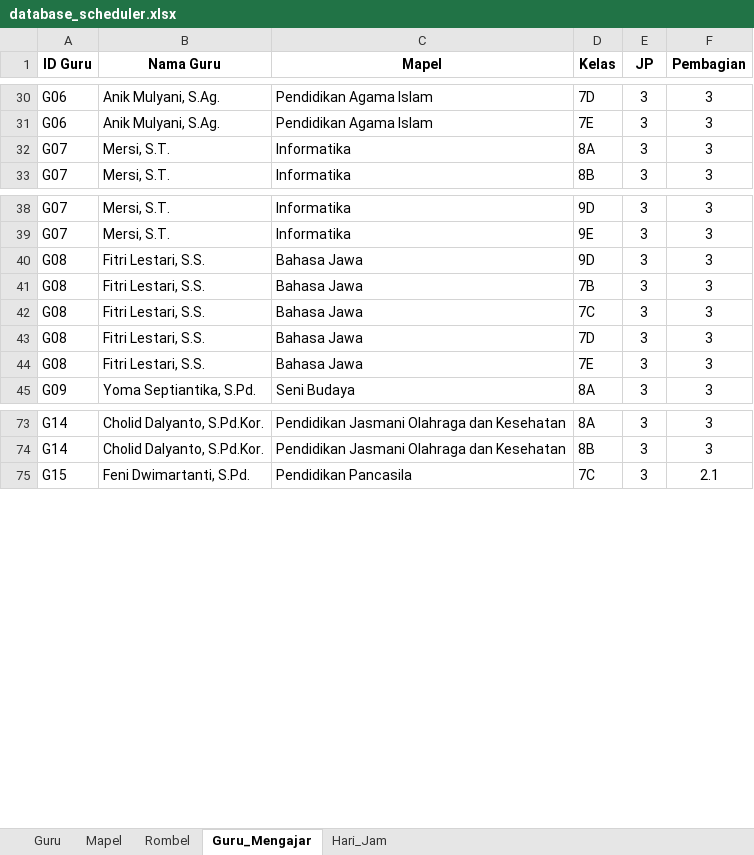
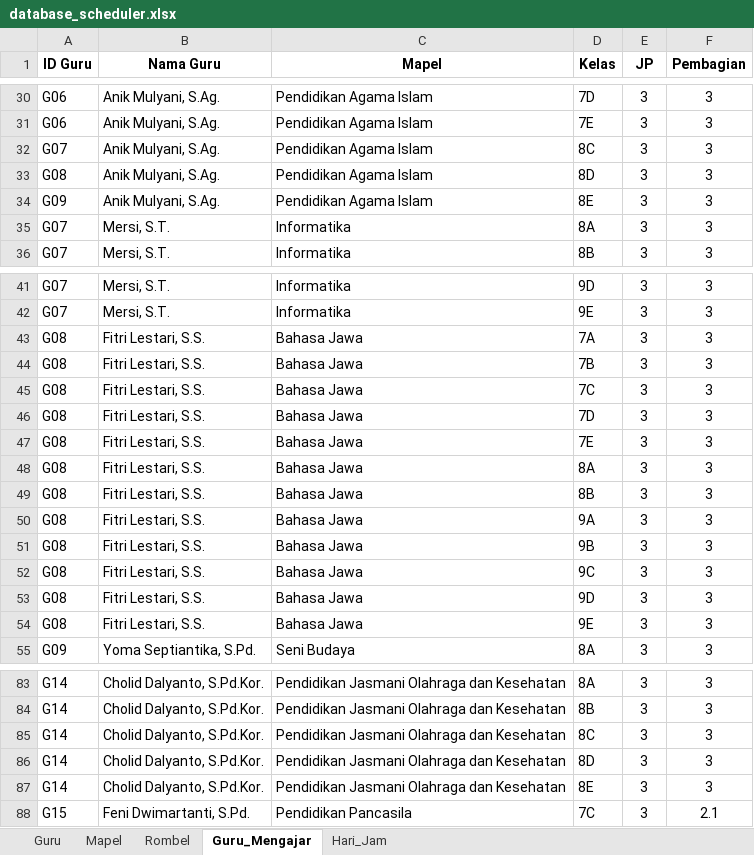
Before and after one commit to Mersirasyidah/smartschedulerv7, an Excel workbook: data/database_scheduler.xlsx, sheet Guru_Mengajar, drawn as a sheet; only a part is shown, gaps mark what is left out; values as stored, in another font and other column widths than the file's, no borders; addresses are those after the commit; the diff covers the shown part only; the diff names each change by its address in the sheet, - before the commit and + after, or states it on an @@ line.

Commit message:
Add files via upload

```diff
--- a/data/database_scheduler.xlsx (sheet Guru_Mengajar)
+++ b/data/database_scheduler.xlsx (sheet Guru_Mengajar)
+row 32: G07 | Anik Mulyani, S.Ag. | Pendidikan Agama Islam | 8C | 3 | 3
+row 33: G08 | Anik Mulyani, S.Ag. | Pendidikan Agama Islam | 8D | 3 | 3
+row 34: G09 | Anik Mulyani, S.Ag. | Pendidikan Agama Islam | 8E | 3 | 3
-D43 (Kelas): 9D
+D43 (Kelas): 7A
+row 48: G08 | Fitri Lestari, S.S. | Bahasa Jawa | 8A | 3 | 3
+row 49: G08 | Fitri Lestari, S.S. | Bahasa Jawa | 8B | 3 | 3
+row 50: G08 | Fitri Lestari, S.S. | Bahasa Jawa | 9A | 3 | 3
+row 51: G08 | Fitri Lestari, S.S. | Bahasa Jawa | 9B | 3 | 3
+row 52: G08 | Fitri Lestari, S.S. | Bahasa Jawa | 9C | 3 | 3
+row 53: G08 | Fitri Lestari, S.S. | Bahasa Jawa | 9D | 3 | 3
+row 54: G08 | Fitri Lestari, S.S. | Bahasa Jawa | 9E | 3 | 3
+row 85: G14 | Cholid Dalyanto, S.Pd.Kor. | Pendidikan Jasmani Olahraga dan Kesehatan | 8C | 3 | 3
+row 86: G14 | Cholid Dalyanto, S.Pd.Kor. | Pendidikan Jasmani Olahraga dan Kesehatan | 8D | 3 | 3
+row 87: G14 | Cholid Dalyanto, S.Pd.Kor. | Pendidikan Jasmani Olahraga dan Kesehatan | 8E | 3 | 3
```
Also changed, not shown: 3 added rows elsewhere in this sheet.
